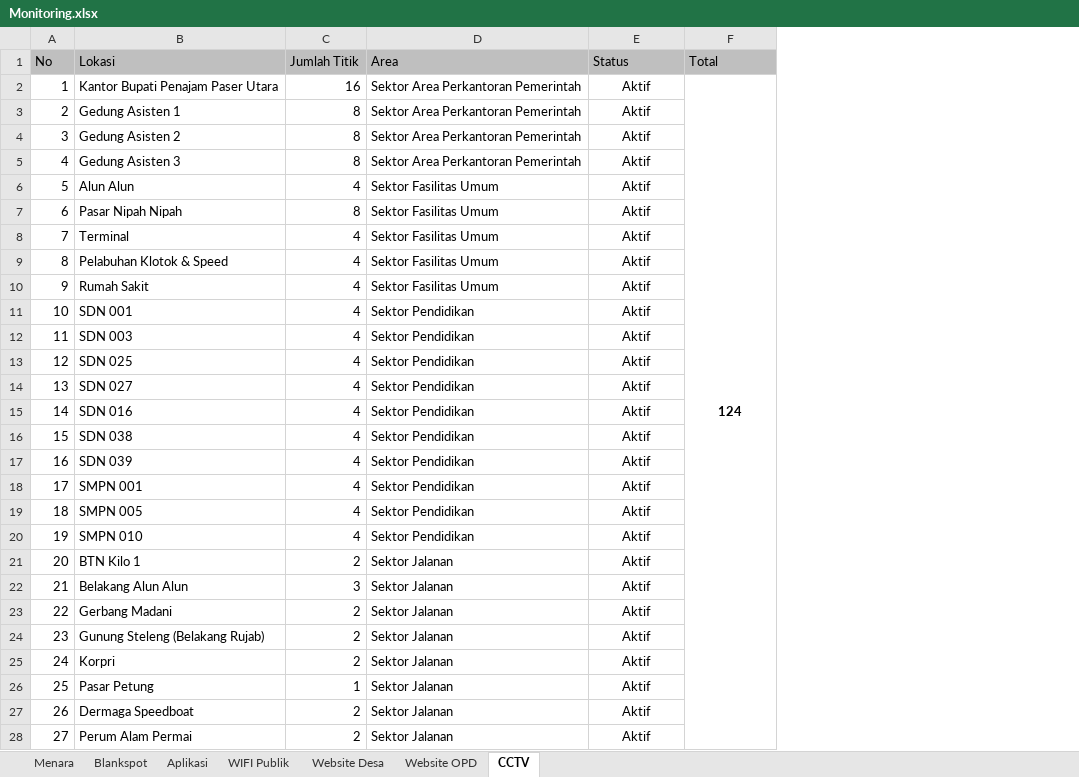
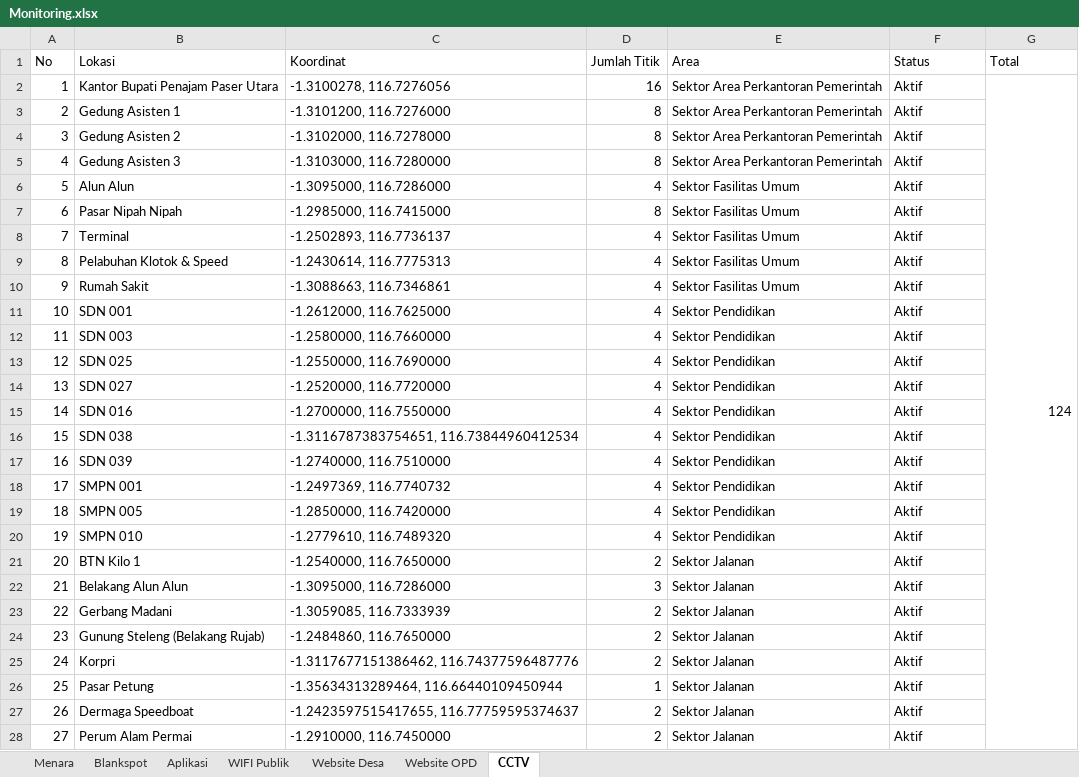
Before and after one commit to Kyfaiyya/dashboardkominfo, an Excel workbook: Monitoring.xlsx, sheet CCTV, drawn as a sheet; only a part is shown; values as stored, in another font and other column widths than the file's, no borders; charts and pictures not drawn; addresses are those after the commit; the diff covers the shown part only; the diff names each change by its address in the sheet, - before the commit and + after, or states it on an @@ line.

Commit message:
feat(excel): populate column C (Koordinat) in Monitoring.xlsx with exact live Google Maps GPS coordinates

```diff
--- a/Monitoring.xlsx (sheet CCTV)
+++ b/Monitoring.xlsx (sheet CCTV)
+column C (Koordinat), rows 2-28: -1.3100278, 116.7276056 | -1.3101200, 116.7276000 | -1.3102000, 116.7278000 | -1.3103000, 116.7280000 | -1.3095000, 116.7286000 | -1.2985000, 116.7415000 | -1.2502893, 116.7736137 | -1.2430614, 116.7775313 | -1.3088663, 116.7346861 | -1.2612000, 116.7625000 | -1.2580000, 116.7660000 | -1.2550000, 116.7690000 | -1.2520000, 116.7720000 | -1.2700000, 116.7550000 | -1.3116787383754651, 116.73844960412534 | -1.2740000, 116.7510000 | -1.2497369, 116.7740732 | -1.2850000, 116.7420000 | -1.2779610, 116.7489320 | -1.2540000, 116.7650000 | -1.3095000, 116.7286000 | -1.3059085, 116.7333939 | -1.2484860, 116.7650000 | -1.3117677151386462, 116.74377596487776 | -1.35634313289464, 116.66440109450944 | -1.2423597515417655, 116.77759595374637 | -1.2910000, 116.7450000
-A1:B1 fill: #BFBFBF
+A1:B1 fill: none
-D1:G1 fill: #BFBFBF
+D1:G1 fill: none
-F2:F28 alignment: center
+F2:F28 alignment: left
@@ G2 bold: on → off, alignment: center → right @@
```
Also changed, not shown: cell formats elsewhere in this sheet, sheet Aplikasi, sheet Website OPD, sheet Blankspot, sheet Website Desa, sheet WIFI Publik, sheet Menara, formulas that keep their value, charts or pictures, 1 other file.
